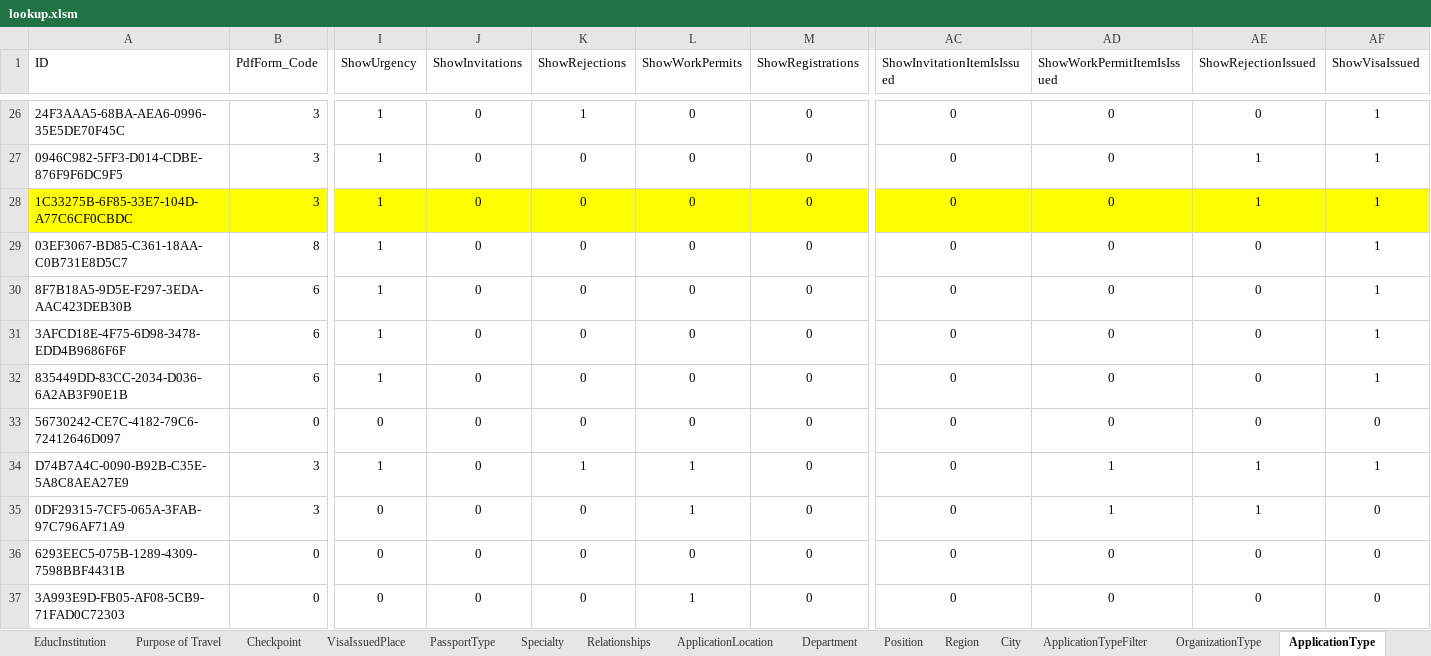
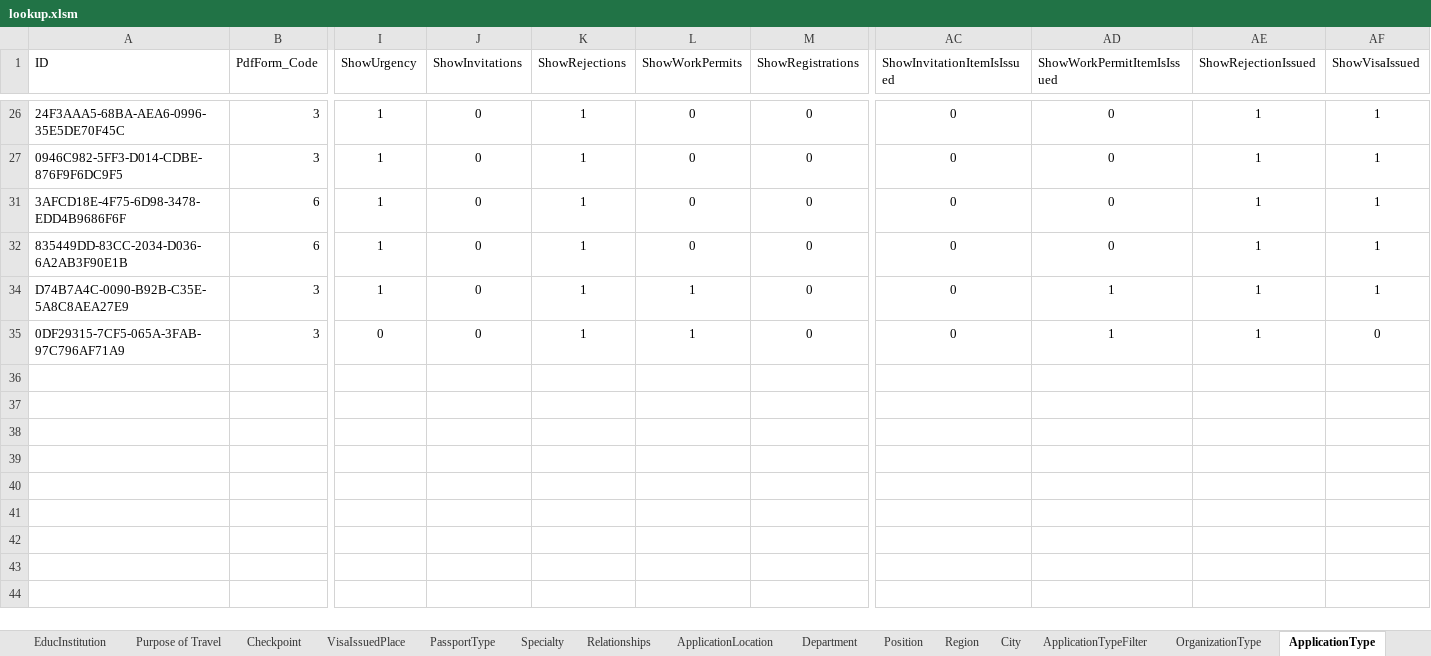
Before and after one commit to webapis/Visa2026, an Excel workbook: Visa2026.DataImporter/lookup.xlsm, sheet ApplicationType, drawn as a sheet; only a part is shown, gaps mark what is left out; values as stored, in another font and other column widths than the file's, no borders; conditional formats and table styles not drawn; rows hold the shown columns only; the diff covers the shown part only; the diff names each change by its address in the sheet, - before the commit and + after, or states it on an @@ line.

```diff
--- a/Visa2026.DataImporter/lookup.xlsm (sheet ApplicationType)
+++ b/Visa2026.DataImporter/lookup.xlsm (sheet ApplicationType)
-AE26 (ShowRejectionIssued): 0
+AE26 (ShowRejectionIssued): 1
-K27 (ShowRejections): 0
+K27 (ShowRejections): 1
@@ row 28 hidden: 1C33275B-6F85-33E7-104D-A77C6CF0CBDC | 3 | 1 | 0 | 0 | 0 | 0 | 0 | 0 | 1 | 1 @@
@@ row 29 hidden: 03EF3067-BD85-C361-18AA-C0B731E8D5C7 | 8 | 1 | 0 | 0 | 0 | 0 | 0 | 0 | 0 | 1 @@
@@ row 30 hidden: 8F7B18A5-9D5E-F297-3EDA-AAC423DEB30B | 6 | 1 | 0 | 0 | 0 | 0 | 0 | 0 | 0 | 1 @@
-K31:K32 (ShowRejections): 0
+K31:K32 (ShowRejections): 1
-AE31:AE32 (ShowRejectionIssued): 0
+AE31:AE32 (ShowRejectionIssued): 1
@@ row 33 hidden: 56730242-CE7C-4182-79C6-72412646D097 | 0 | 0 | 0 | 0 | 0 | 0 | 0 | 0 | 0 | 0 @@
-K35 (ShowRejections): 0
+K35 (ShowRejections): 1
@@ row 36 hidden: 6293EEC5-075B-1289-4309-7598BBF4431B | 0 | 0 | 0 | 0 | 0 | 0 | 0 | 0 | 0 | 0 @@
@@ row 37 hidden: 3A993E9D-FB05-AF08-5CB9-71FAD0C72303 | 0 | 0 | 0 | 0 | 1 | 0 | 0 | 0 | 0 | 0 @@
```
Also changed, not shown: 20 hidden or unhidden rows elsewhere in this sheet, 10 other files.
